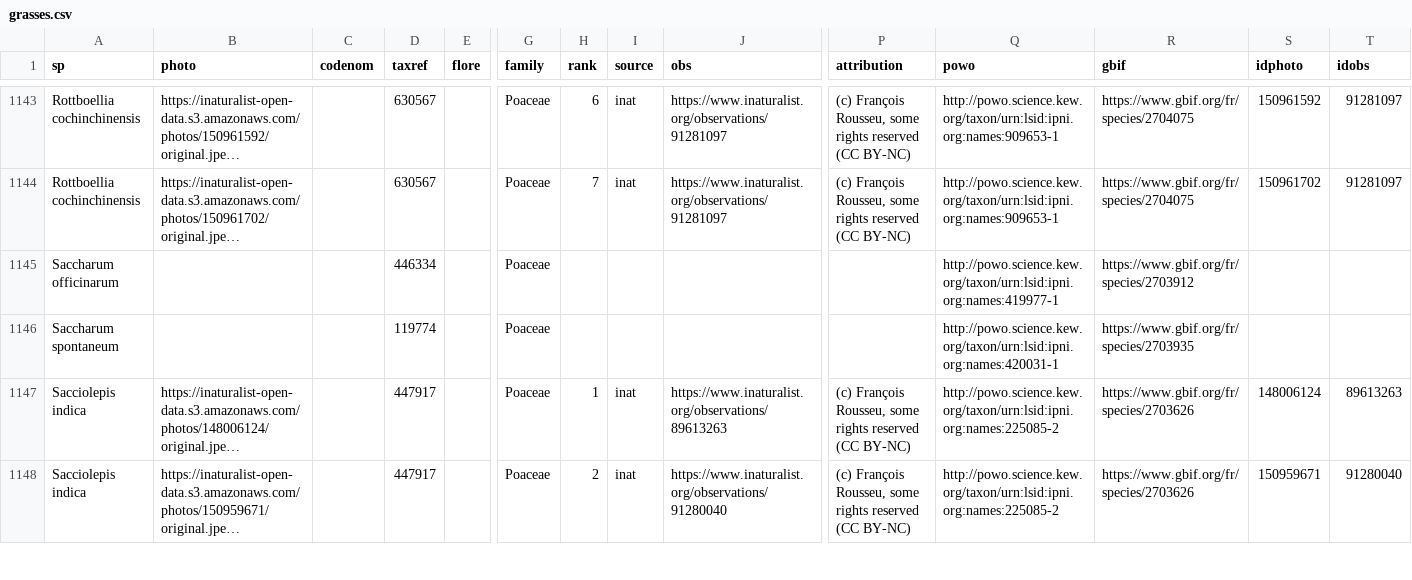
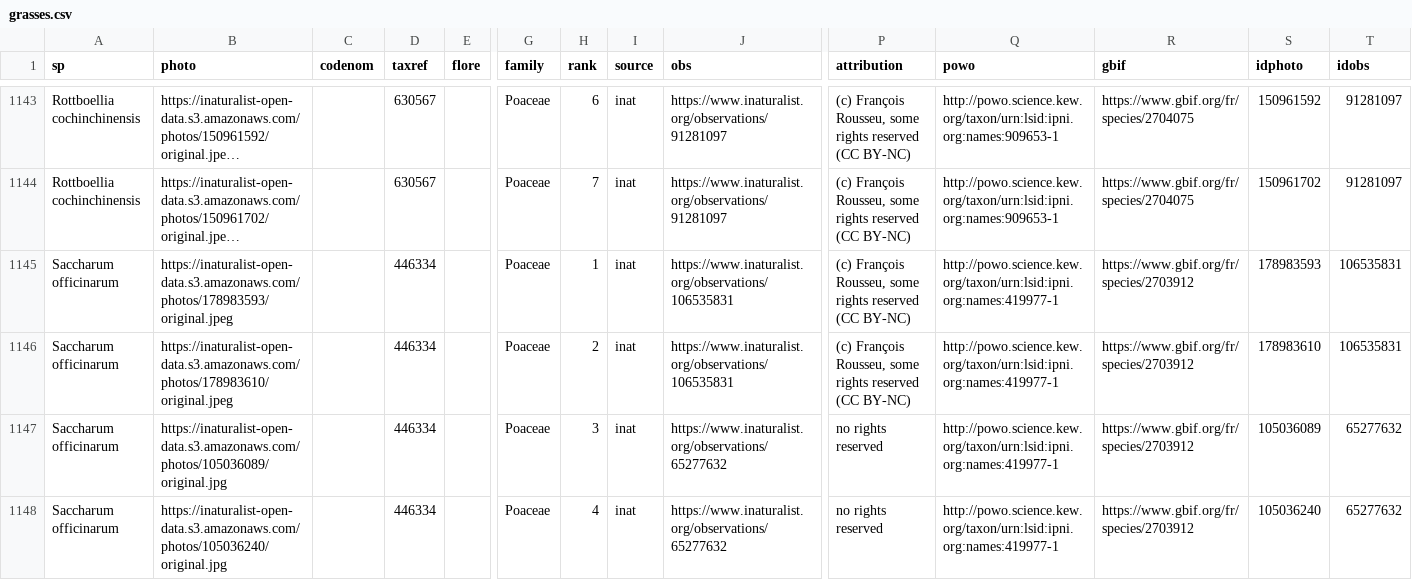
Before and after one commit to frousseu/rungrass, a CSV file: grasses.csv, drawn as a sheet; only a part is shown, gaps mark what is left out; the shorter side is filled out with more unchanged rows; long unchanged cells end in …; removed rows and columns are numbered as before the commit, all else as after; rows hold the shown columns only; the diff covers the shown part only; the diff names each change by its address in the sheet, - before the commit and + after, or states it on an @@ line.

```diff
--- a/grasses.csv
+++ b/grasses.csv
-row 1145: Saccharum officinarum |  |  | 446334 |  | Poaceae |  |  |  |  | http://powo.science.kew.org/taxon/urn:lsid:ipni.org:names:419977-1 | https://www.gbif.org/fr/species/2703912
-row 1146: Saccharum spontaneum |  |  | 119774 |  | Poaceae |  |  |  |  | http://powo.science.kew.org/taxon/urn:lsid:ipni.org:names:420031-1 | https://www.gbif.org/fr/species/2703935
+row 1145: Saccharum officinarum | https://inaturalist-open-data.s3.amazonaws.com/photos/178983593/original.jpeg |  | 446334 |  | Poaceae | 1 | inat | https://www.inaturalist.org/observations/106535831 | (c) François Rousseu, some rights reserved (CC BY-NC) | http://powo.science.kew.org/taxon/urn:lsid:ipni.org:names:419977-1 | https://www.gbif.org/fr/species/2703912 | 178983593 | 106535831
+row 1146: Saccharum officinarum | https://inaturalist-open-data.s3.amazonaws.com/photos/178983610/original.jpeg |  | 446334 |  | Poaceae | 2 | inat | https://www.inaturalist.org/observations/106535831 | (c) François Rousseu, some rights reserved (CC BY-NC) | http://powo.science.kew.org/taxon/urn:lsid:ipni.org:names:419977-1 | https://www.gbif.org/fr/species/2703912 | 178983610 | 106535831
+row 1147: Saccharum officinarum | https://inaturalist-open-data.s3.amazonaws.com/photos/105036089/original.jpg |  | 446334 |  | Poaceae | 3 | inat | https://www.inaturalist.org/observations/65277632 | no rights reserved | http://powo.science.kew.org/taxon/urn:lsid:ipni.org:names:419977-1 | https://www.gbif.org/fr/species/2703912 | 105036089 | 65277632
+row 1148: Saccharum officinarum | https://inaturalist-open-data.s3.amazonaws.com/photos/105036240/original.jpg |  | 446334 |  | Poaceae | 4 | inat | https://www.inaturalist.org/observations/65277632 | no rights reserved | http://powo.science.kew.org/taxon/urn:lsid:ipni.org:names:419977-1 | https://www.gbif.org/fr/species/2703912 | 105036240 | 65277632
```
Also changed, not shown: 6 added rows elsewhere in this file, 1 other file.
